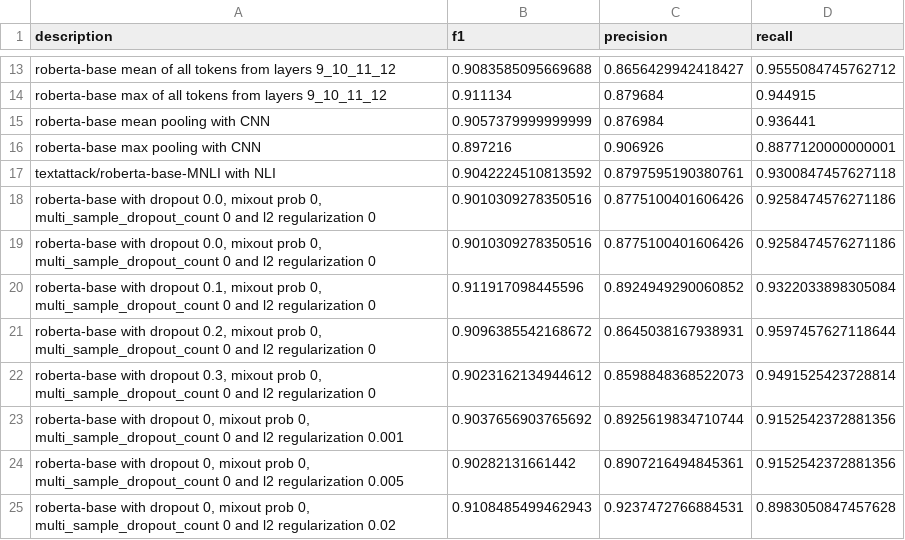
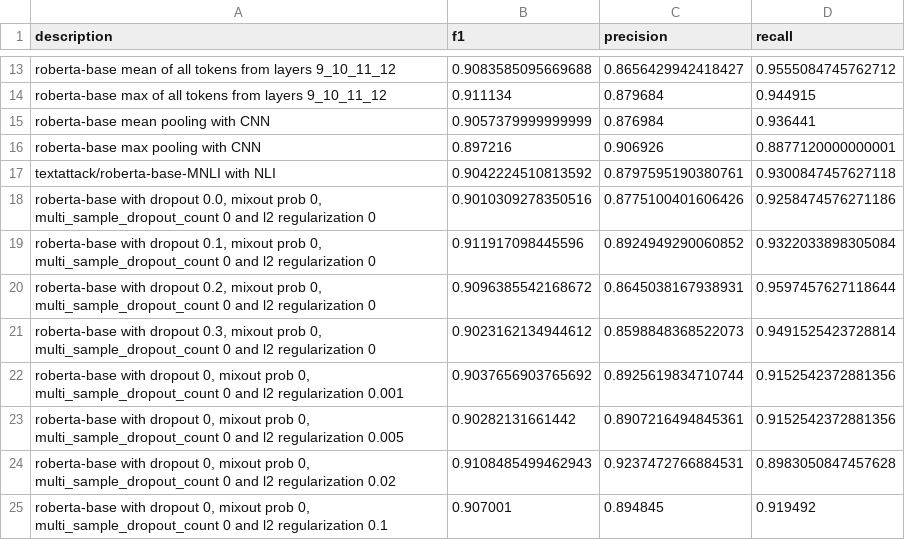
Before and after one commit to victor7246/WNUT-2020-Task-2, a CSV file: results/result.csv, drawn as a sheet; only a part is shown, gaps mark what is left out.

Commit message:
updated result

```diff
--- a/results/result.csv
+++ b/results/result.csv
@@ -18,3 +18,2 @@ textattack/roberta-base-MNLI with NLI,0.9042224510813592,0.8797595190380761,0.93
 "roberta-base with dropout 0.0, mixout prob 0, multi_sample_dropout_count 0 and l2 regularization 0",0.9010309278350516,0.8775100401606426,0.9258474576271186
-"roberta-base with dropout 0.0, mixout prob 0, multi_sample_dropout_count 0 and l2 regularization 0",0.9010309278350516,0.8775100401606426,0.9258474576271186
 "roberta-base with dropout 0.1, mixout prob 0, multi_sample_dropout_count 0 and l2 regularization 0",0.911917098445596,0.8924949290060852,0.9322033898305084
@@ -25 +24,2 @@ textattack/roberta-base-MNLI with NLI,0.9042224510813592,0.8797595190380761,0.93
 "roberta-base with dropout 0, mixout prob 0, multi_sample_dropout_count 0 and l2 regularization 0.02",0.9108485499462943,0.9237472766884531,0.8983050847457628
+"roberta-base with dropout 0, mixout prob 0, multi_sample_dropout_count 0 and l2 regularization 0.1",0.907001,0.894845,0.919492
```
